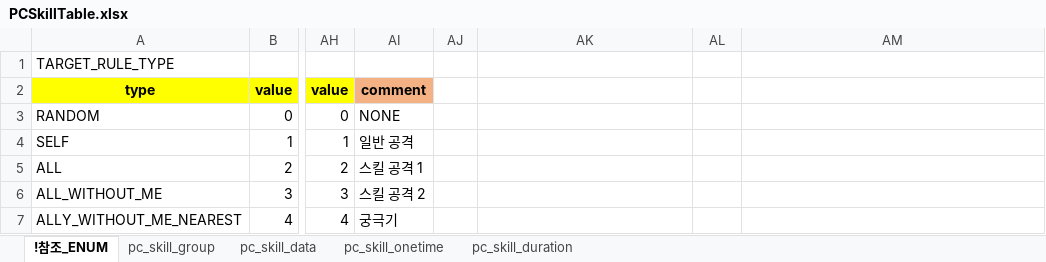
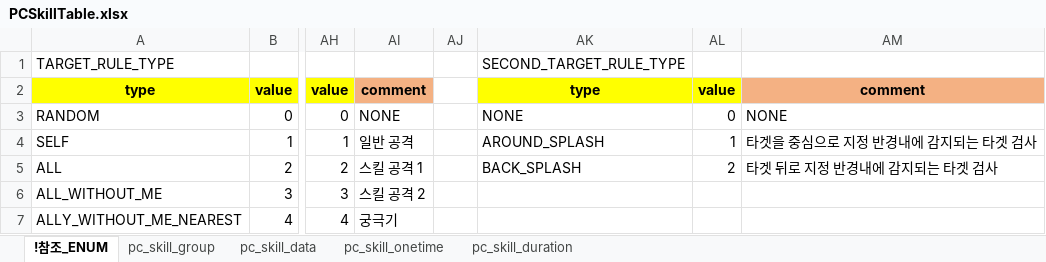
Before and after one commit to shanash/ZeroOne, an Excel workbook: Android/ExcelData/PCSkillTable.xlsx, sheet !참조_ENUM, drawn as a sheet; only a part is shown, gaps mark what is left out; values as stored, in another font and other column widths than the file's, no borders; the diff names each change by its address in the sheet, - before the commit and + after, or states it on an @@ line.

```diff
--- a/Android/ExcelData/PCSkillTable.xlsx (sheet !참조_ENUM)
+++ b/Android/ExcelData/PCSkillTable.xlsx (sheet !참조_ENUM)
-AK1: (empty)
+AK1: SECOND_TARGET_RULE_TYPE
-AK2: (empty)
+AK2: type
-AK2:AL2 fill: none
+AK2:AL2 fill: #FFFF00
-AL2: (empty)
+AL2: value
-AM2: (empty)
+AM2: comment
-AM2 fill: none
+AM2 fill: #F4B183
-AK3: (empty)
+AK3: NONE
-AL3: (empty)
+AL3: 0
-AM3: (empty)
+AM3: NONE
-AK4: (empty)
+AK4: AROUND_SPLASH
-AL4: (empty)
+AL4: 1
-AM4: (empty)
+AM4: 타겟을 중심으로 지정 반경내에 감지되는 타겟 검사
-AK5: (empty)
+AK5: BACK_SPLASH
-AL5: (empty)
+AL5: 2
-AM5: (empty)
+AM5: 타겟 뒤로 지정 반경내에 감지되는 타겟 검사
```
Also changed, not shown: sheet pc_skill_data, Android/ExcelData/Enums_01.xlsx, Android/ExcelData/NPCSkillTable.xlsx, 18 other files.
